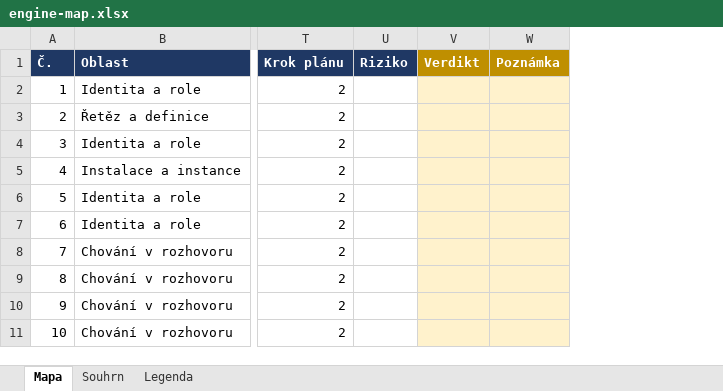
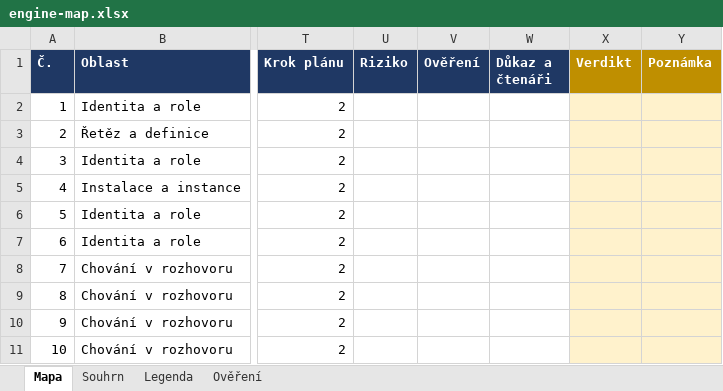
Before and after one commit to pche-broken-artist/forge, an Excel workbook: work/engine-map.xlsx, sheet Mapa, drawn as a sheet; only a part is shown, gaps mark what is left out; values as stored, in another font and other column widths than the file's, no borders; conditional formats not drawn; the diff covers the shown part only; the diff names each change by its address in the sheet, - before the commit and + after, or states it on an @@ line.

```diff
--- a/work/engine-map.xlsx (sheet Mapa)
+++ b/work/engine-map.xlsx (sheet Mapa)
+sheet tab: Ověření
+column V (Ověření), empty
+column W (Důkaz a čtenáři), empty
```
Also changed, not shown: 15 edited cells elsewhere in this sheet, sheet Souhrn, sheet Legenda, 5 other files.
